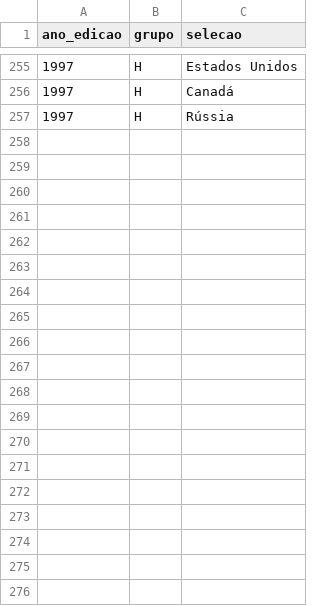
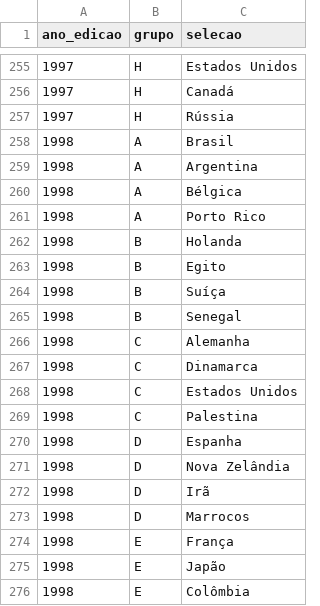
Before and after one commit to murilosoriano5-lgtm/copas-mundo-historico, a CSV file: data/grupos.csv, drawn as a sheet; only a part is shown, gaps mark what is left out; the diff covers the shown part only; the diff names each change by its address in the sheet, - before the commit and + after, or states it on an @@ line.

```diff
--- a/data/grupos.csv
+++ b/data/grupos.csv
+row 258: 1998 | A | Brasil
+row 259: 1998 | A | Argentina
+row 260: 1998 | A | Bélgica
+row 261: 1998 | A | Porto Rico
+row 262: 1998 | B | Holanda
+row 263: 1998 | B | Egito
+row 264: 1998 | B | Suíça
+row 265: 1998 | B | Senegal
+row 266: 1998 | C | Alemanha
+row 267: 1998 | C | Dinamarca
+row 268: 1998 | C | Estados Unidos
+row 269: 1998 | C | Palestina
+row 270: 1998 | D | Espanha
+row 271: 1998 | D | Nova Zelândia
+row 272: 1998 | D | Irã
+row 273: 1998 | D | Marrocos
+row 274: 1998 | E | França
+row 275: 1998 | E | Japão
+row 276: 1998 | E | Colômbia
```
Also changed, not shown: 13 added rows elsewhere in this file, data/edicoes.csv, data/potes.csv, 2 other files.
